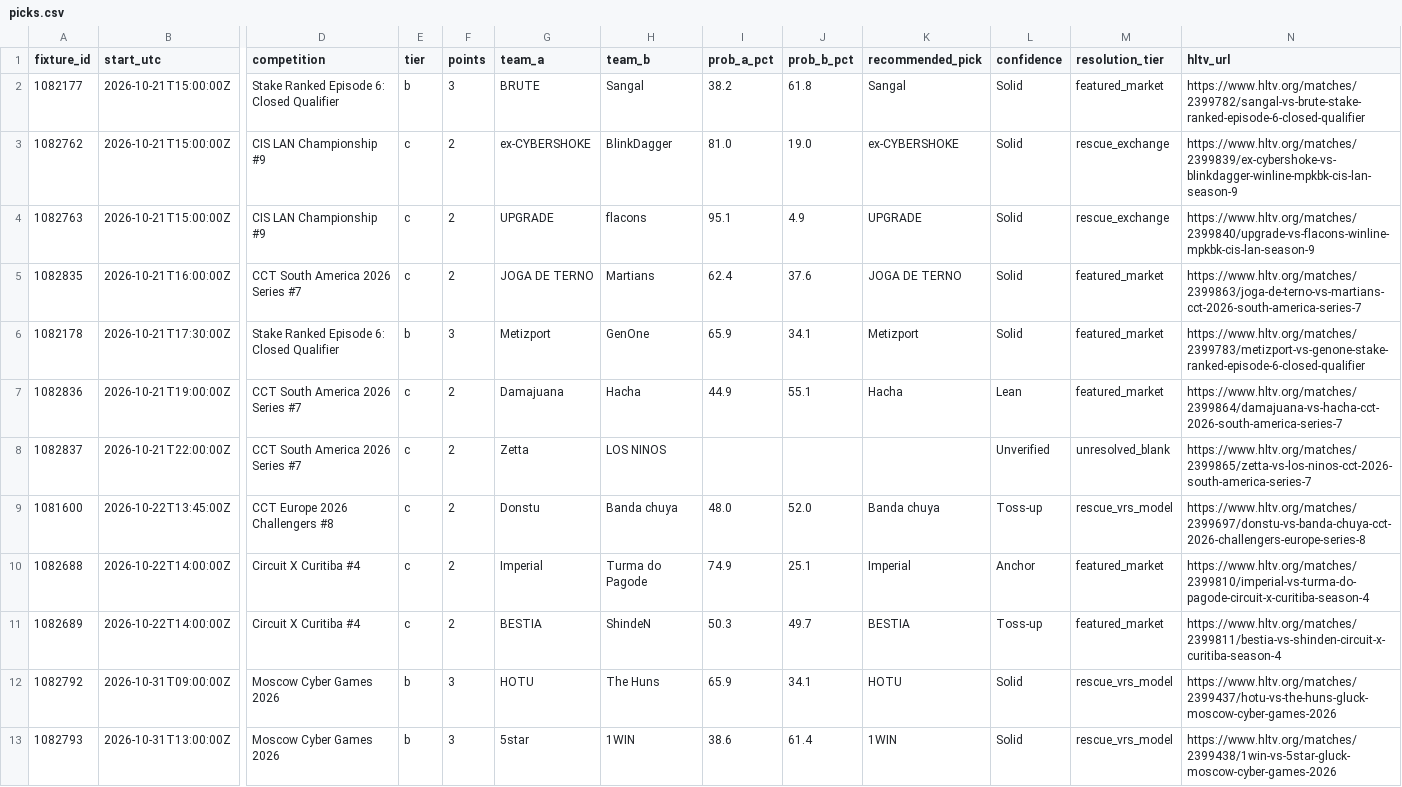
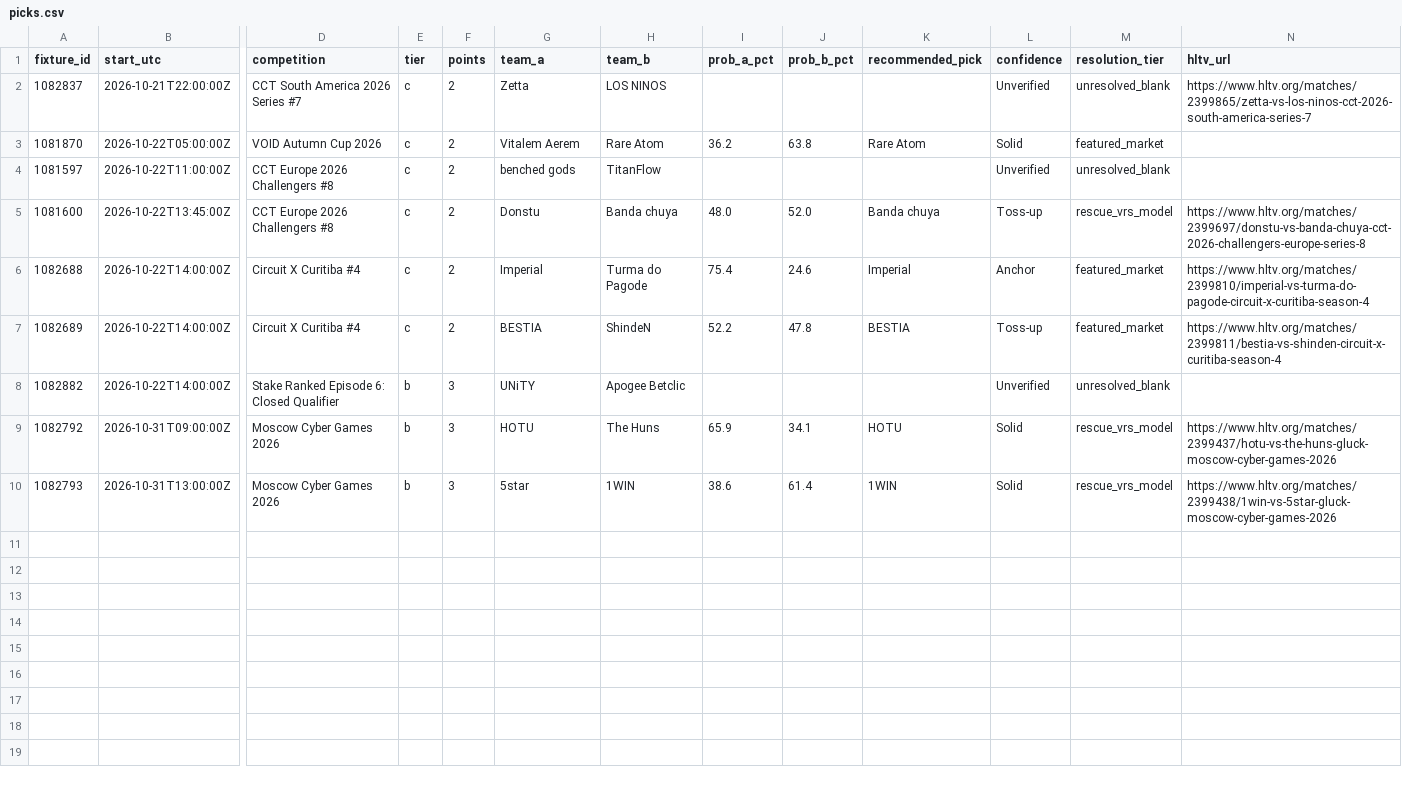
Before and after one commit to buffedlizard55-lab/MaltaProj2, a CSV file: data/7adc7718/picks.csv, drawn as a sheet; only a part is shown, gaps mark what is left out; removed rows and columns are numbered as before the commit, all else as after; rows hold the shown columns only; the diff names each change by its address in the sheet, - before the commit and + after, or states it on an @@ line.

```diff
--- a/data/7adc7718/picks.csv
+++ b/data/7adc7718/picks.csv
-row 2: 1082177 | 2026-10-21T15:00:00Z | Stake Ranked Episode 6: Closed Qualifier | b | 3 | BRUTE | Sangal | 38.2 | 61.8 | Sangal | Solid | featured_market | https://www.hltv.org/matches/2399782/sangal-vs-brute-stake-ranked-episode-6-closed-qualifier
-row 3: 1082762 | 2026-10-21T15:00:00Z | CIS LAN Championship #9 | c | 2 | ex-CYBERSHOKE | BlinkDagger | 81.0 | 19.0 | ex-CYBERSHOKE | Solid | rescue_exchange | https://www.hltv.org/matches/2399839/ex-cybershoke-vs-blinkdagger-winline-mpkbk-cis-lan-season-9
-row 4: 1082763 | 2026-10-21T15:00:00Z | CIS LAN Championship #9 | c | 2 | UPGRADE | flacons | 95.1 | 4.9 | UPGRADE | Solid | rescue_exchange | https://www.hltv.org/matches/2399840/upgrade-vs-flacons-winline-mpkbk-cis-lan-season-9
-row 5: 1082835 | 2026-10-21T16:00:00Z | CCT South America 2026 Series #7 | c | 2 | JOGA DE TERNO | Martians | 62.4 | 37.6 | JOGA DE TERNO | Solid | featured_market | https://www.hltv.org/matches/2399863/joga-de-terno-vs-martians-cct-2026-south-america-series-7
-row 6: 1082178 | 2026-10-21T17:30:00Z | Stake Ranked Episode 6: Closed Qualifier | b | 3 | Metizport | GenOne | 65.9 | 34.1 | Metizport | Solid | featured_market | https://www.hltv.org/matches/2399783/metizport-vs-genone-stake-ranked-episode-6-closed-qualifier
-row 7: 1082836 | 2026-10-21T19:00:00Z | CCT South America 2026 Series #7 | c | 2 | Damajuana | Hacha | 44.9 | 55.1 | Hacha | Lean | featured_market | https://www.hltv.org/matches/2399864/damajuana-vs-hacha-cct-2026-south-america-series-7
+row 3: 1081870 | 2026-10-22T05:00:00Z | VOID Autumn Cup 2026 | c | 2 | Vitalem Aerem | Rare Atom | 36.2 | 63.8 | Rare Atom | Solid | featured_market
+row 4: 1081597 | 2026-10-22T11:00:00Z | CCT Europe 2026 Challengers #8 | c | 2 | benched gods | TitanFlow |  |  |  | Unverified | unresolved_blank
-I6 (prob_a_pct): 74.9
+I6 (prob_a_pct): 75.4
-J6 (prob_b_pct): 25.1
+J6 (prob_b_pct): 24.6
-I7 (prob_a_pct): 50.3
+I7 (prob_a_pct): 52.2
-J7 (prob_b_pct): 49.7
+J7 (prob_b_pct): 47.8
+row 8: 1082882 | 2026-10-22T14:00:00Z | Stake Ranked Episode 6: Closed Qualifier | b | 3 | UNiTY | Apogee Betclic |  |  |  | Unverified | unresolved_blank
```
Also changed, not shown: 45 other files.
